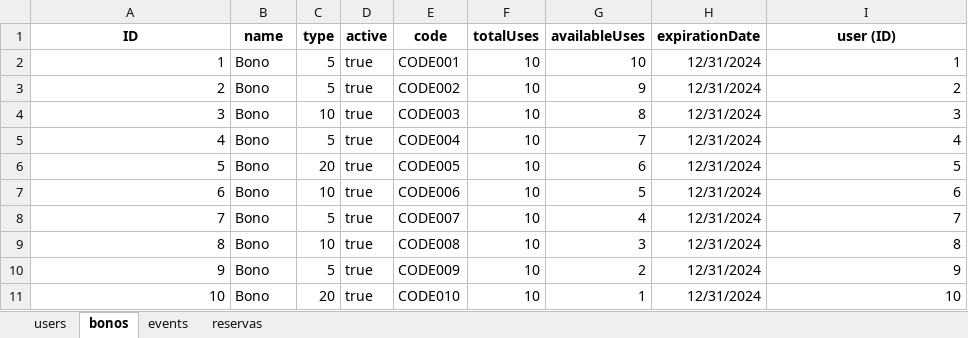
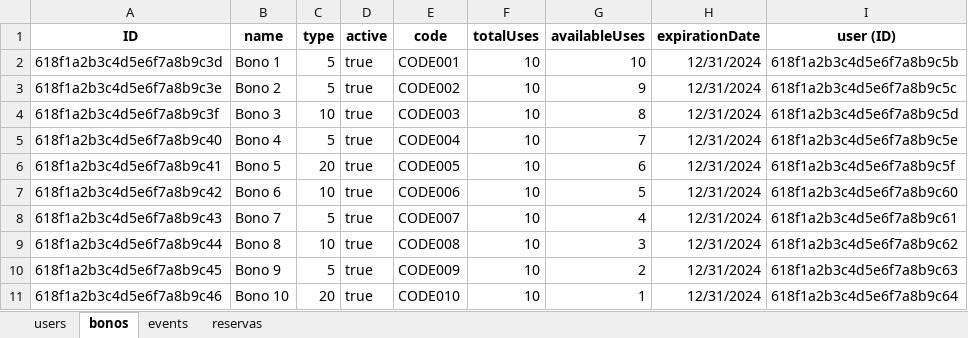
Before and after one commit to Miterracita/BonoBookingBack, an Excel workbook: src/utils/csv/BBDD_BonoBooking.xlsx, sheet bonos, drawn as a sheet; only a part is shown; values as stored, in another font and other column widths than the file's, no borders; the diff covers the shown part only; the diff names each change by its address in the sheet, - before the commit and + after, or states it on an @@ line.

```diff
--- a/src/utils/csv/BBDD_BonoBooking.xlsx (sheet bonos)
+++ b/src/utils/csv/BBDD_BonoBooking.xlsx (sheet bonos)
-A2 (ID): 1
+A2 (ID): 618f1a2b3c4d5e6f7a8b9c3d
-B2 (name): Bono
+B2 (name): Bono 1
-I2 (user (ID)): 1
+I2 (user (ID)): 618f1a2b3c4d5e6f7a8b9c5b
-A3 (ID): 2
+A3 (ID): 618f1a2b3c4d5e6f7a8b9c3e
-B3 (name): Bono
+B3 (name): Bono 2
-I3 (user (ID)): 2
+I3 (user (ID)): 618f1a2b3c4d5e6f7a8b9c5c
-A4 (ID): 3
+A4 (ID): 618f1a2b3c4d5e6f7a8b9c3f
-B4 (name): Bono
+B4 (name): Bono 3
-I4 (user (ID)): 3
+I4 (user (ID)): 618f1a2b3c4d5e6f7a8b9c5d
-A5 (ID): 4
+A5 (ID): 618f1a2b3c4d5e6f7a8b9c40
-B5 (name): Bono
+B5 (name): Bono 4
-I5 (user (ID)): 4
+I5 (user (ID)): 618f1a2b3c4d5e6f7a8b9c5e
-A6 (ID): 5
+A6 (ID): 618f1a2b3c4d5e6f7a8b9c41
-B6 (name): Bono
+B6 (name): Bono 5
-I6 (user (ID)): 5
+I6 (user (ID)): 618f1a2b3c4d5e6f7a8b9c5f
-A7 (ID): 6
+A7 (ID): 618f1a2b3c4d5e6f7a8b9c42
-B7 (name): Bono
+B7 (name): Bono 6
-I7 (user (ID)): 6
+I7 (user (ID)): 618f1a2b3c4d5e6f7a8b9c60
-A8 (ID): 7
+A8 (ID): 618f1a2b3c4d5e6f7a8b9c43
-B8 (name): Bono
+B8 (name): Bono 7
-I8 (user (ID)): 7
+I8 (user (ID)): 618f1a2b3c4d5e6f7a8b9c61
-A9 (ID): 8
+A9 (ID): 618f1a2b3c4d5e6f7a8b9c44
-B9 (name): Bono
+B9 (name): Bono 8
-I9 (user (ID)): 8
+I9 (user (ID)): 618f1a2b3c4d5e6f7a8b9c62
-A10 (ID): 9
+A10 (ID): 618f1a2b3c4d5e6f7a8b9c45
-B10 (name): Bono
+B10 (name): Bono 9
-I10 (user (ID)): 9
+I10 (user (ID)): 618f1a2b3c4d5e6f7a8b9c63
-A11 (ID): 10
+A11 (ID): 618f1a2b3c4d5e6f7a8b9c46
-B11 (name): Bono
+B11 (name): Bono 10
-I11 (user (ID)): 10
+I11 (user (ID)): 618f1a2b3c4d5e6f7a8b9c64
```
Also changed, not shown: 15 edited cells elsewhere in this sheet, sheet reservas, sheet users, sheet events, 4 other files.
